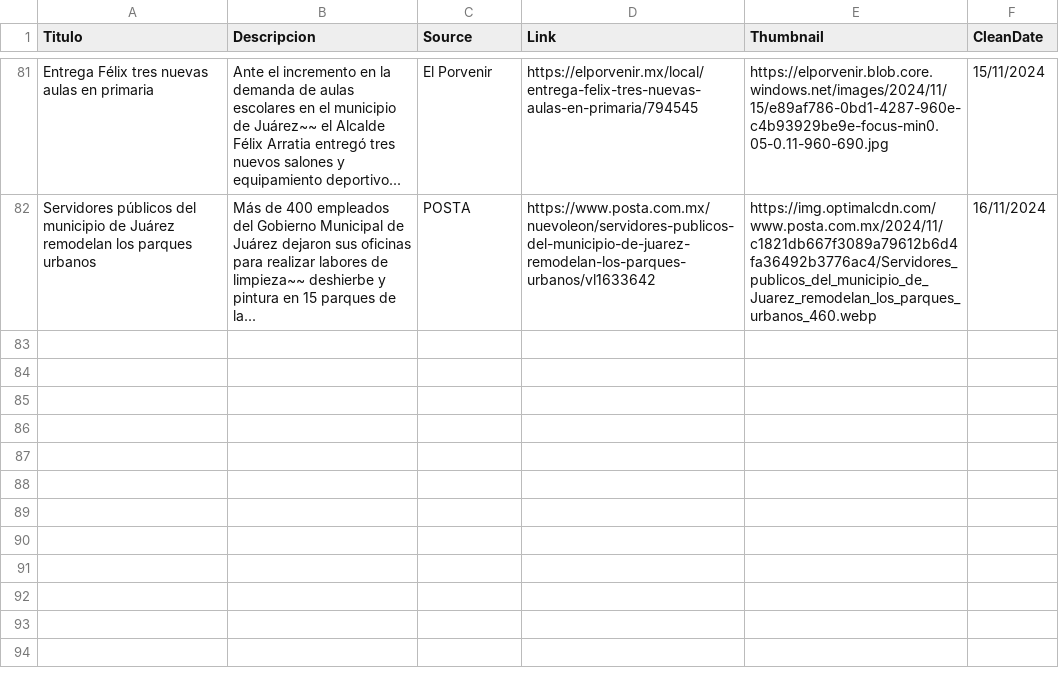
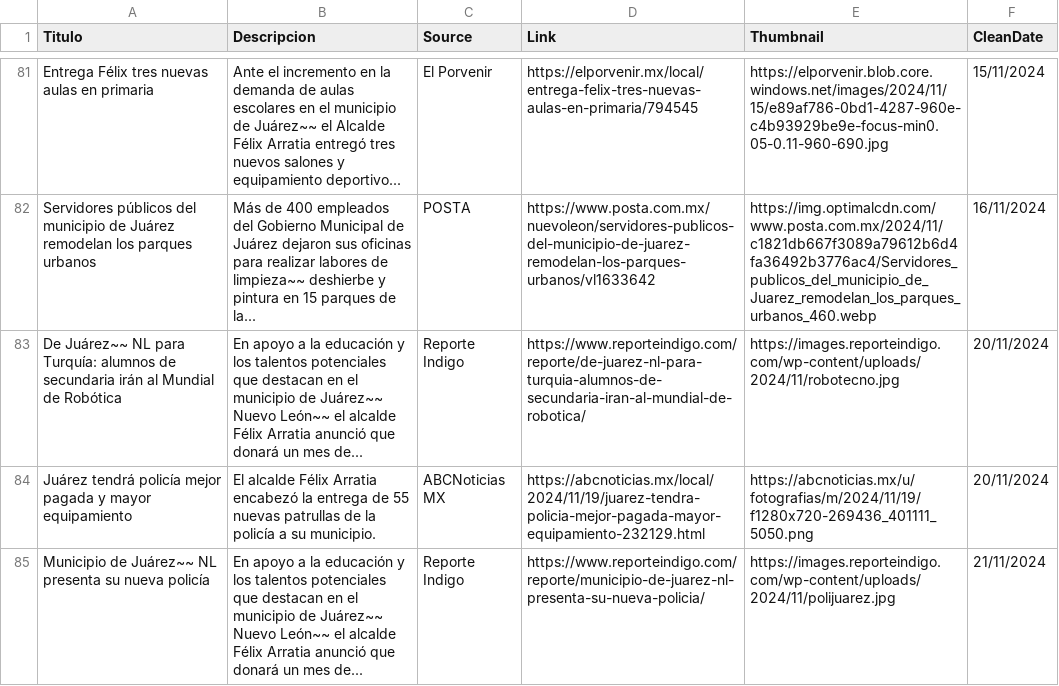
Before and after one commit to velverconsulting/soyjuarense-public, a CSV file: noticias.csv, drawn as a sheet; only a part is shown, gaps mark what is left out.

Commit message:
Updated file with CSV data from Google Sheets on 2024-11-22T19:44:50.638Z

```diff
--- a/noticias.csv
+++ b/noticias.csv
@@ -82 +82,4 @@ Entrega Félix tres nuevas aulas en primaria,Ante el incremento en la demanda de
 Servidores públicos del municipio de Juárez remodelan los parques urbanos,Más de 400 empleados del Gobierno Municipal de Juárez dejaron sus oficinas para realizar labores de limpieza~~ deshierbe y pintura en 15 parques de la...,POSTA,https://www.posta.com.mx/nuevoleon/servidores-publicos-del-municipio-de-juarez-remodelan-los-parques-urbanos/vl1633642,https://img.optimalcdn.com/www.posta.com.mx/2024/11/c1821db667f3089a79612b6d4fa36492b3776ac4/Servidores_publicos_del_municipio_de_Juarez_remodelan_los_parques_urbanos_460.webp,16/11/2024
+De Juárez~~ NL para Turquía: alumnos de secundaria irán al Mundial de Robótica,En apoyo a la educación y los talentos potenciales que destacan en el municipio de Juárez~~ Nuevo León~~ el alcalde Félix Arratia anunció que donará un mes de...,Reporte Indigo,https://www.reporteindigo.com/reporte/de-juarez-nl-para-turquia-alumnos-de-secundaria-iran-al-mundial-de-robotica/,https://images.reporteindigo.com/wp-content/uploads/2024/11/robotecno.jpg,20/11/2024
+Juárez tendrá policía mejor pagada y mayor equipamiento,El alcalde Félix Arratia encabezó la entrega de 55 nuevas patrullas de la policía a su municipio.,ABCNoticias MX,https://abcnoticias.mx/local/2024/11/19/juarez-tendra-policia-mejor-pagada-mayor-equipamiento-232129.html,https://abcnoticias.mx/u/fotografias/m/2024/11/19/f1280x720-269436_401111_5050.png,20/11/2024
+Municipio de Juárez~~ NL presenta su nueva policía,En apoyo a la educación y los talentos potenciales que destacan en el municipio de Juárez~~ Nuevo León~~ el alcalde Félix Arratia anunció que donará un mes de...,Reporte Indigo,https://www.reporteindigo.com/reporte/municipio-de-juarez-nl-presenta-su-nueva-policia/,https://images.reporteindigo.com/wp-content/uploads/2024/11/polijuarez.jpg,21/11/2024
```
